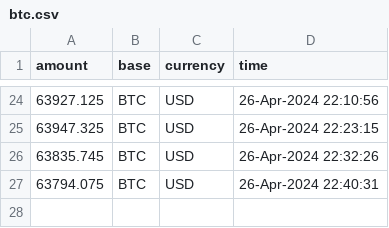
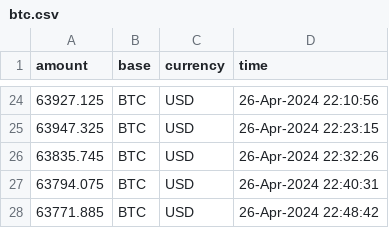
Before and after one commit to yanndebray/scheduled-task, a CSV file: Data/btc.csv, drawn as a sheet; only a part is shown, gaps mark what is left out; the diff names each change by its address in the sheet, - before the commit and + after, or states it on an @@ line.

```diff
--- a/Data/btc.csv
+++ b/Data/btc.csv
+row 28: 63771.885 | BTC | USD | 26-Apr-2024 22:48:42
```
Also changed, not shown: 1 other file.
